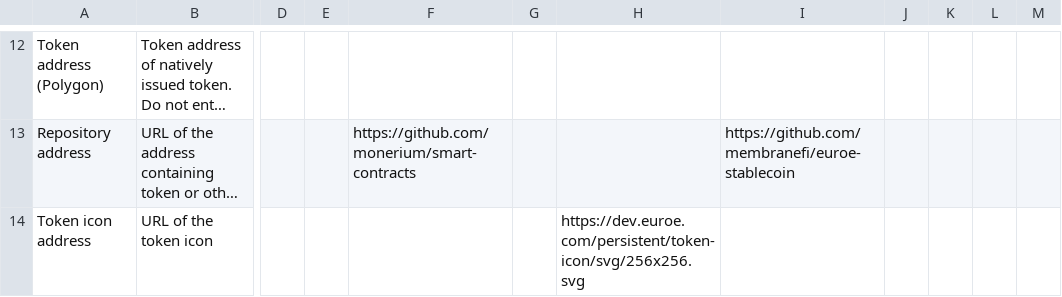
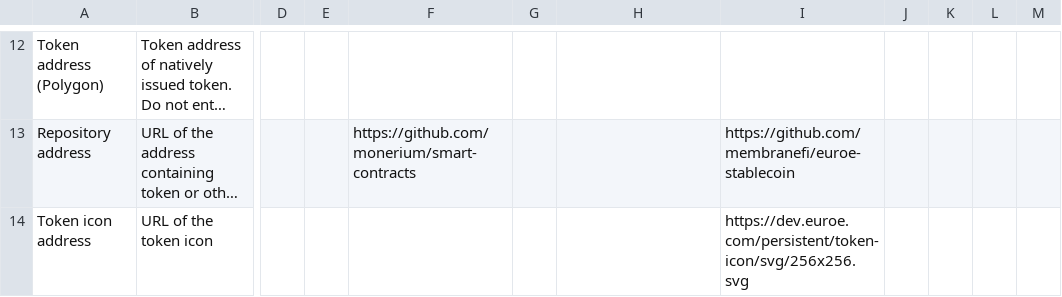
Before and after one commit to roinevirta/euro-stablecoin-research, a CSV file: TokenInformation.csv, drawn as a sheet; only a part is shown, gaps mark what is left out; long unchanged cells end in …; the diff names each change by its address in the sheet, - before the commit and + after, or states it on an @@ line.

Commit message:
fix

```diff
--- a/TokenInformation.csv
+++ b/TokenInformation.csv
-H14: https://dev.euroe.com/persistent/token-icon/svg/256x256.svg
+H14: (empty)
-I14: (empty)
+I14: https://dev.euroe.com/persistent/token-icon/svg/256x256.svg
```
